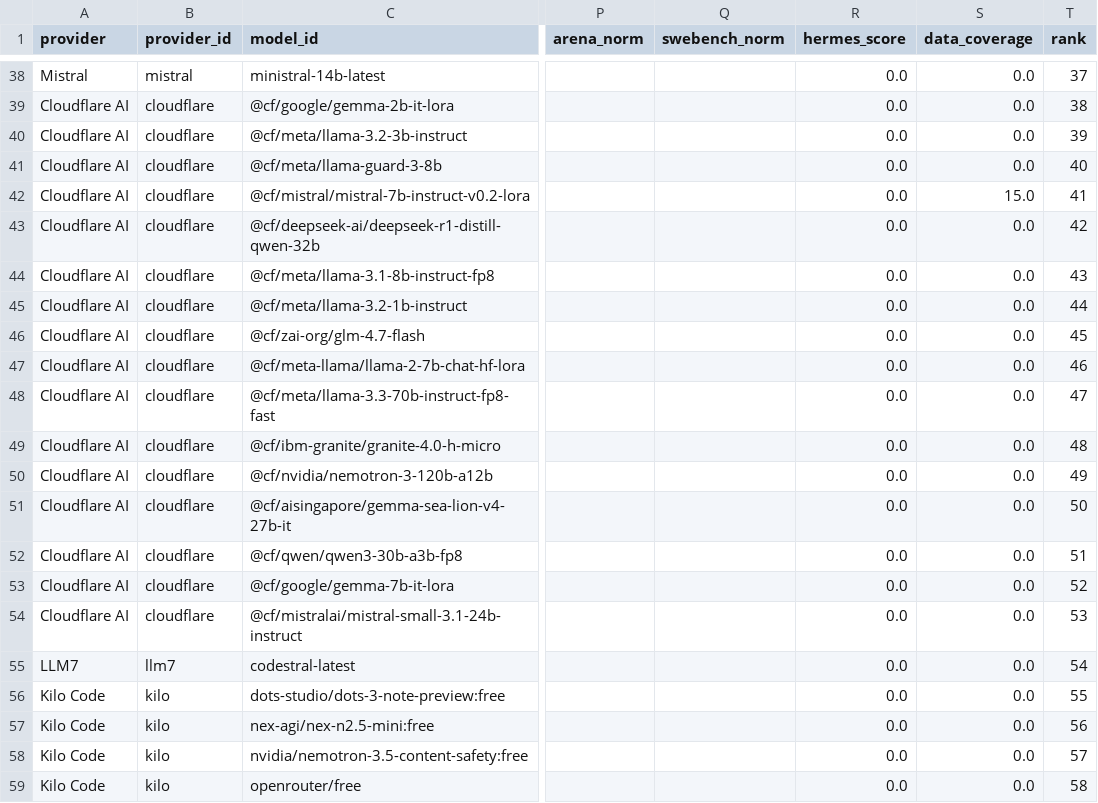
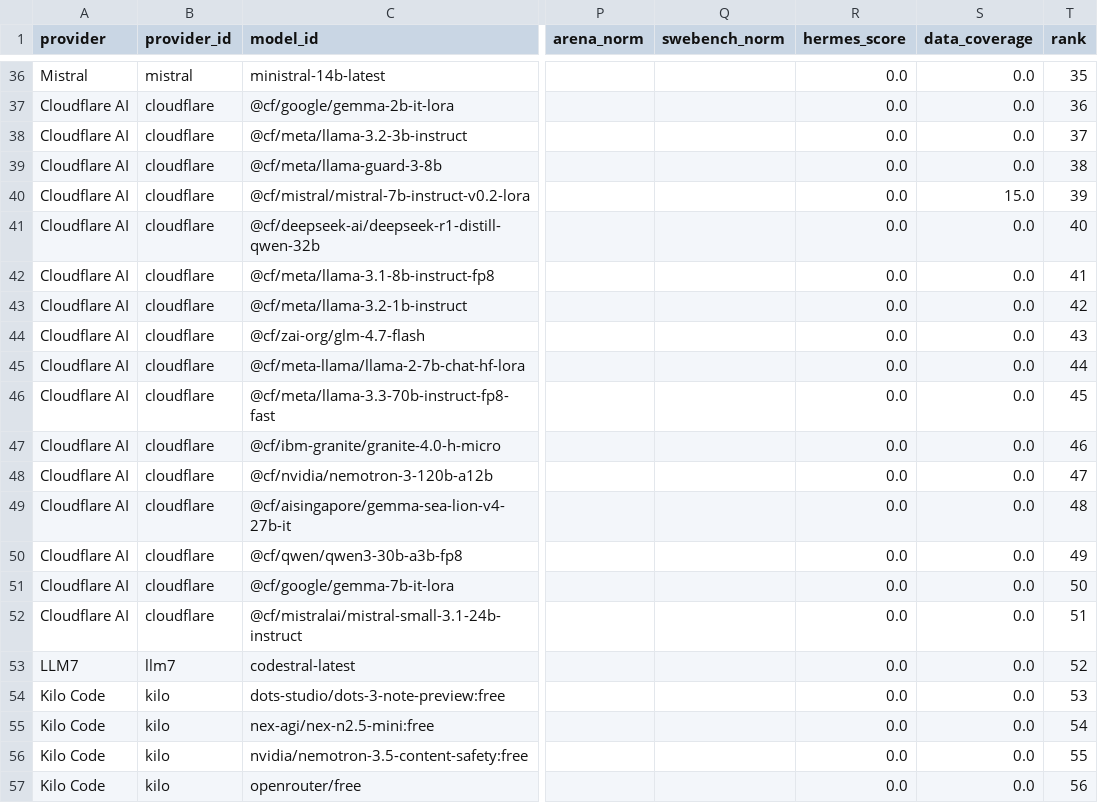
Before and after one commit to krishnak2c/llm-availability-dashboard, a CSV file: docs/availability/rankings.csv, drawn as a sheet; only a part is shown, gaps mark what is left out; addresses are those after the commit; the diff covers the shown part only; the diff names each change by its address in the sheet, - before the commit and + after, or states it on an @@ line.

```diff
--- a/docs/availability/rankings.csv
+++ b/docs/availability/rankings.csv
-T36 (rank): 37
+T36 (rank): 35
-T37 (rank): 38
+T37 (rank): 36
-T38 (rank): 39
+T38 (rank): 37
-T39 (rank): 40
+T39 (rank): 38
-T40 (rank): 41
+T40 (rank): 39
-T41 (rank): 42
+T41 (rank): 40
-T42 (rank): 43
+T42 (rank): 41
-T43 (rank): 44
+T43 (rank): 42
-T44 (rank): 45
+T44 (rank): 43
-T45 (rank): 46
+T45 (rank): 44
-T46 (rank): 47
+T46 (rank): 45
-T47 (rank): 48
+T47 (rank): 46
-T48 (rank): 49
+T48 (rank): 47
-T49 (rank): 50
+T49 (rank): 48
-T50 (rank): 51
+T50 (rank): 49
-T51 (rank): 52
+T51 (rank): 50
-T52 (rank): 53
+T52 (rank): 51
-T53 (rank): 54
+T53 (rank): 52
-T54 (rank): 55
+T54 (rank): 53
-T55 (rank): 56
+T55 (rank): 54
-T56 (rank): 57
+T56 (rank): 55
-T57 (rank): 58
+T57 (rank): 56
```
Also changed, not shown: 2 removed rows and 25 edited cells elsewhere in this file, 24 other files.
